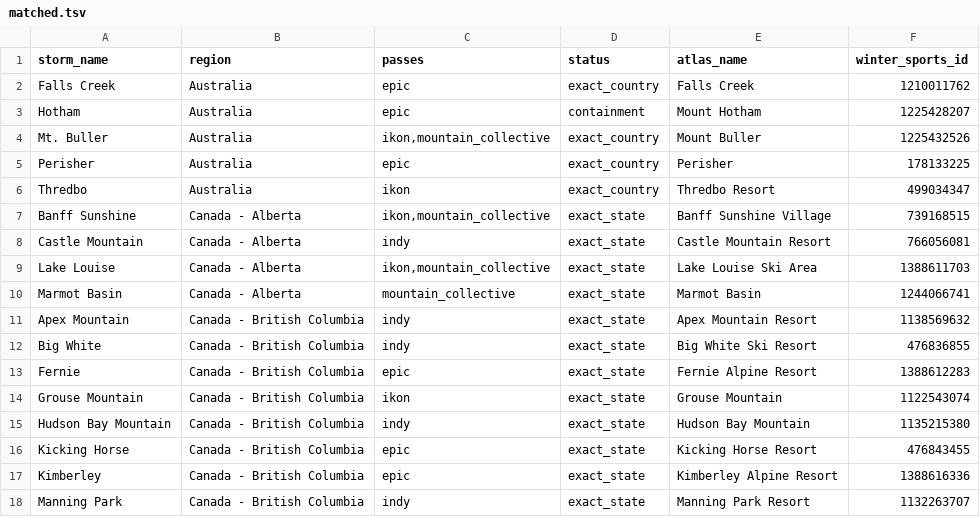
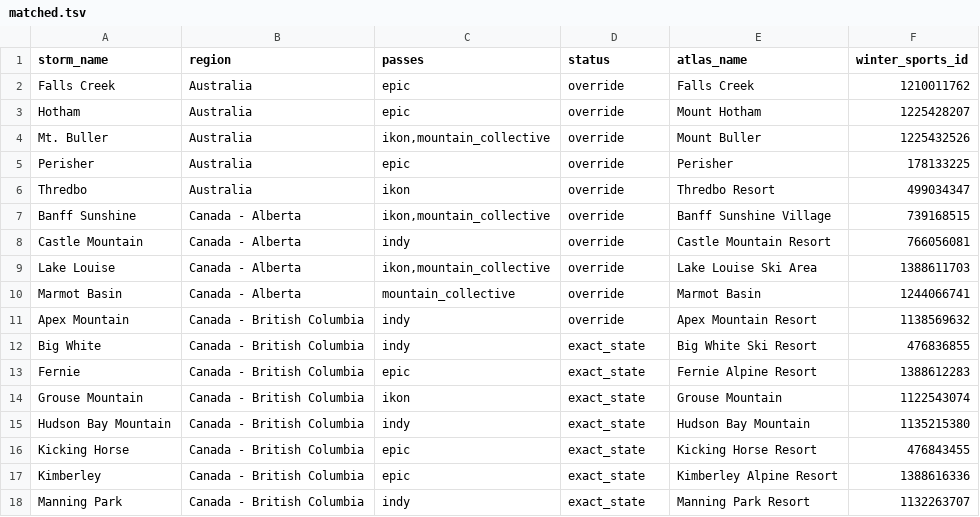
Before and after one commit to jwitcoski/globalskiatlas, a TSV file: data/passes/reports/matched.tsv, drawn as a sheet; only a part is shown.

```diff
--- a/data/passes/reports/matched.tsv
+++ b/data/passes/reports/matched.tsv
@@ -1,12 +1,12 @@
 storm_name	region	passes	status	atlas_name	winter_sports_id
-Falls Creek	Australia	epic	exact_country	Falls Creek	1210011762
-Hotham	Australia	epic	containment	Mount Hotham	1225428207
-Mt. Buller	Australia	ikon,mountain_collective	exact_country	Mount Buller	1225432526
-Perisher	Australia	epic	exact_country	Perisher	178133225
-Thredbo	Australia	ikon	exact_country	Thredbo Resort	499034347
-Banff Sunshine	Canada - Alberta	ikon,mountain_collective	exact_state	Banff Sunshine Village	739168515
-Castle Mountain	Canada - Alberta	indy	exact_state	Castle Mountain Resort	766056081
-Lake Louise	Canada - Alberta	ikon,mountain_collective	exact_state	Lake Louise Ski Area	1388611703
-Marmot Basin	Canada - Alberta	mountain_collective	exact_state	Marmot Basin	1244066741
-Apex Mountain	Canada - British Columbia	indy	exact_state	Apex Mountain Resort	1138569632
+Falls Creek	Australia	epic	override	Falls Creek	1210011762
+Hotham	Australia	epic	override	Mount Hotham	1225428207
+Mt. Buller	Australia	ikon,mountain_collective	override	Mount Buller	1225432526
+Perisher	Australia	epic	override	Perisher	178133225
+Thredbo	Australia	ikon	override	Thredbo Resort	499034347
+Banff Sunshine	Canada - Alberta	ikon,mountain_collective	override	Banff Sunshine Village	739168515
+Castle Mountain	Canada - Alberta	indy	override	Castle Mountain Resort	766056081
+Lake Louise	Canada - Alberta	ikon,mountain_collective	override	Lake Louise Ski Area	1388611703
+Marmot Basin	Canada - Alberta	mountain_collective	override	Marmot Basin	1244066741
+Apex Mountain	Canada - British Columbia	indy	override	Apex Mountain Resort	1138569632
 Big White	Canada - British Columbia	indy	exact_state	Big White Ski Resort	476836855
```
Also changed, not shown: data/passes/confirmed.tsv, 12 other files.
